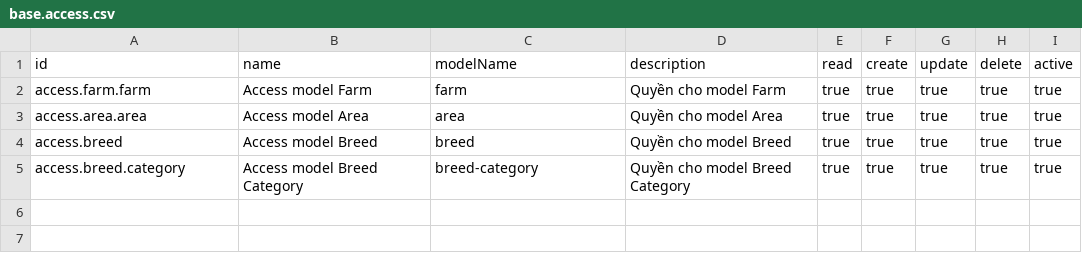
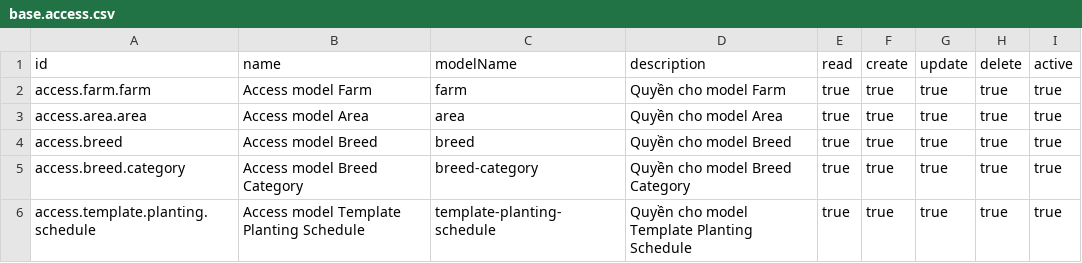
Before and after one commit to nakhoagithub/nexthub, a CSV file: server/modules/farm/data/base.access.csv, drawn as a sheet; the diff names each change by its address in the sheet, - before the commit and + after, or states it on an @@ line.

```diff
--- a/server/modules/farm/data/base.access.csv
+++ b/server/modules/farm/data/base.access.csv
+row 6: access.template.planting.schedule | Access model Template Planting Schedule | template-planting-schedule | Quyền cho model Template Planting Schedule | true | true | true | true | true
```
Also changed, not shown: server/modules/farm/data/base.menu.csv, 20 other files.
